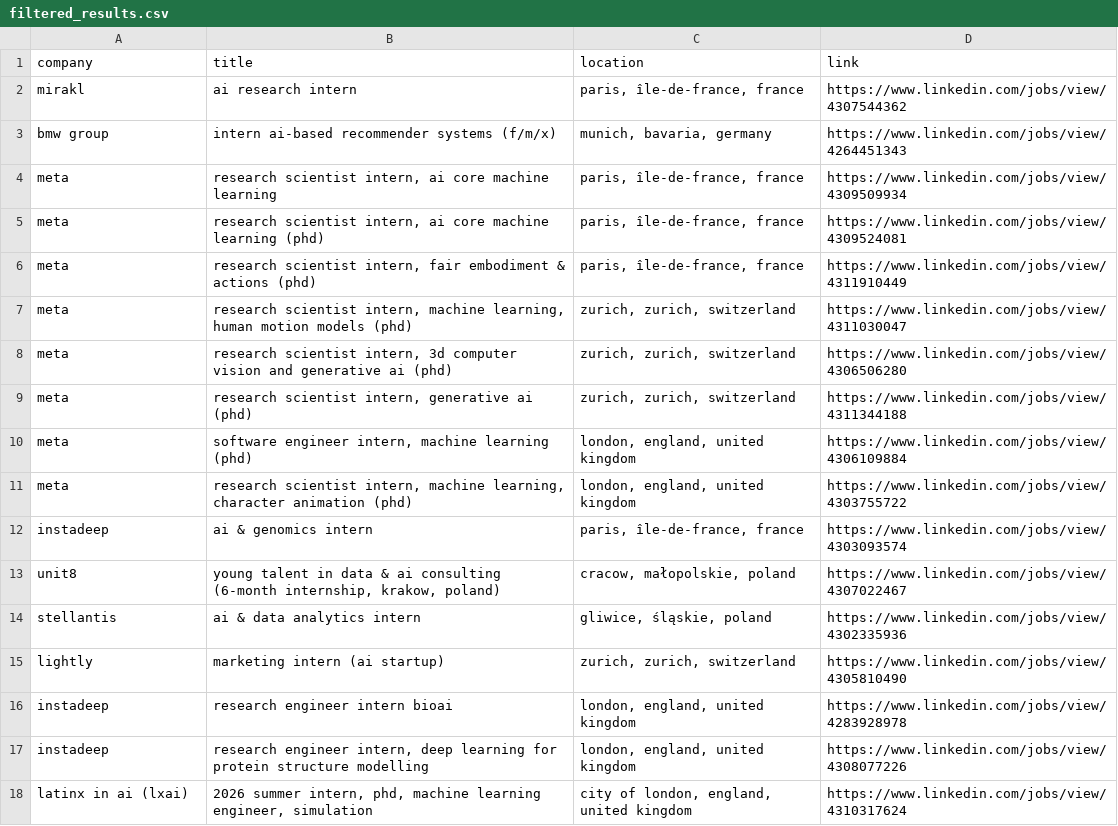
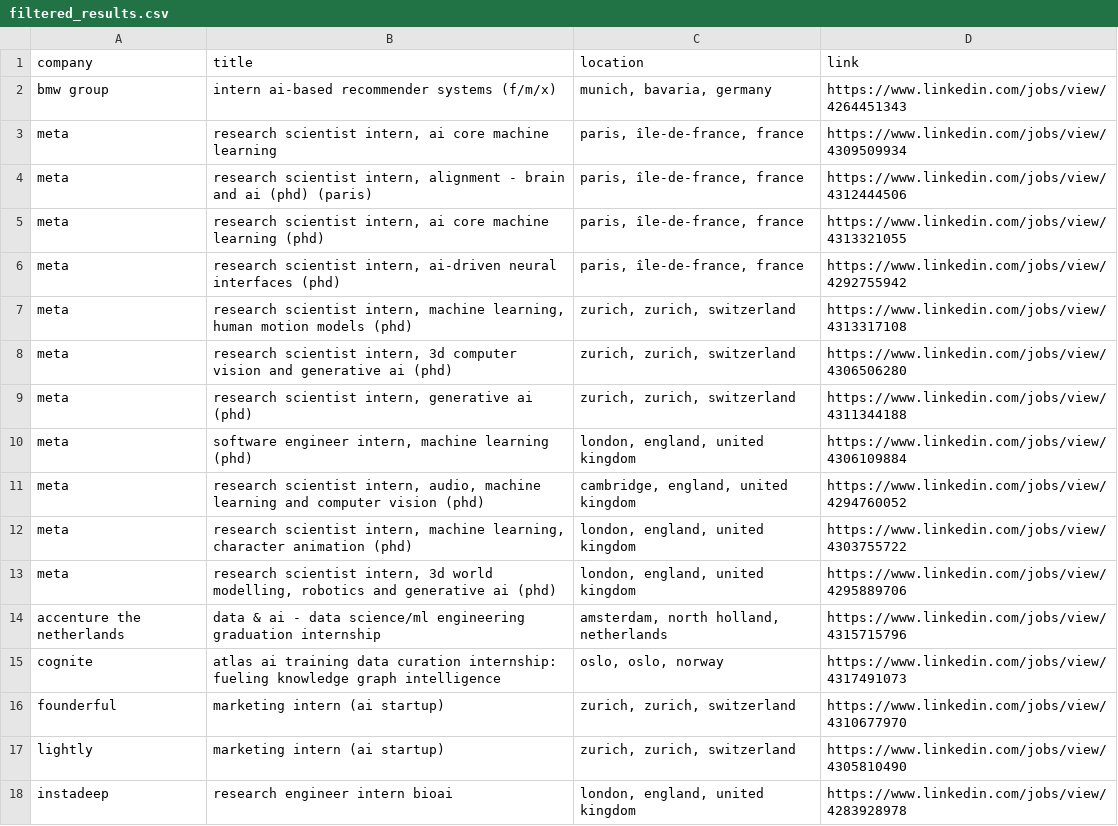
Before and after one commit to LorenzoLaCorte/internship-scraper, a CSV file: output/output-ml/filtered_results.csv, drawn as a sheet; only a part is shown; the shorter side is filled out with more unchanged rows; the diff covers the shown part only.

```diff
--- a/output/output-ml/filtered_results.csv
+++ b/output/output-ml/filtered_results.csv
@@ -1,8 +1,8 @@
 company|title|location|link
-mirakl|ai research intern|paris, île-de-france, france|https://www.linkedin.com/jobs/view/4307544362
 bmw group|intern ai-based recommender systems (f/m/x)|munich, bavaria, germany|https://www.linkedin.com/jobs/view/4264451343
 meta|research scientist intern, ai core machine learning|paris, île-de-france, france|https://www.linkedin.com/jobs/view/4309509934
-meta|research scientist intern, ai core machine learning (phd)|paris, île-de-france, france|https://www.linkedin.com/jobs/view/4309524081
-meta|research scientist intern, fair embodiment & actions (phd)|paris, île-de-france, france|https://www.linkedin.com/jobs/view/4311910449
-meta|research scientist intern, machine learning, human motion models (phd)|zurich, zurich, switzerland|https://www.linkedin.com/jobs/view/4311030047
+meta|research scientist intern, alignment - brain and ai (phd) (paris)|paris, île-de-france, france|https://www.linkedin.com/jobs/view/4312444506
+meta|research scientist intern, ai core machine learning (phd)|paris, île-de-france, france|https://www.linkedin.com/jobs/view/4313321055
+meta|research scientist intern, ai-driven neural interfaces (phd)|paris, île-de-france, france|https://www.linkedin.com/jobs/view/4292755942
+meta|research scientist intern, machine learning, human motion models (phd)|zurich, zurich, switzerland|https://www.linkedin.com/jobs/view/4313317108
 meta|research scientist intern, 3d computer vision and generative ai (phd)|zurich, zurich, switzerland|https://www.linkedin.com/jobs/view/4306506280
@@ -10,6 +10,8 @@ meta|research scientist intern, generative ai (phd)|zurich, zurich, switzerland|
 meta|software engineer intern, machine learning (phd)|london, england, united kingdom|https://www.linkedin.com/jobs/view/4306109884
+meta|research scientist intern, audio, machine learning and computer vision (phd)|cambridge, england, united kingdom|https://www.linkedin.com/jobs/view/4294760052
 meta|research scientist intern, machine learning, character animation (phd)|london, england, united kingdom|https://www.linkedin.com/jobs/view/4303755722
-instadeep|ai & genomics intern|paris, île-de-france, france|https://www.linkedin.com/jobs/view/4303093574
-unit8|young talent in data & ai consulting (6-month internship, krakow, poland)|cracow, małopolskie, poland|https://www.linkedin.com/jobs/view/4307022467
-stellantis|ai & data analytics intern|gliwice, śląskie, poland|https://www.linkedin.com/jobs/view/4302335936
+meta|research scientist intern, 3d world modelling, robotics and generative ai (phd)|london, england, united kingdom|https://www.linkedin.com/jobs/view/4295889706
+accenture the netherlands|data & ai - data science/ml engineering graduation internship|amsterdam, north holland, netherlands|https://www.linkedin.com/jobs/view/4315715796
+cognite|atlas ai training data curation internship: fueling knowledge graph intelligence|oslo, oslo, norway|https://www.linkedin.com/jobs/view/4317491073
+founderful|marketing intern (ai startup)|zurich, zurich, switzerland|https://www.linkedin.com/jobs/view/4310677970
 lightly|marketing intern (ai startup)|zurich, zurich, switzerland|https://www.linkedin.com/jobs/view/4305810490
```
Also changed, not shown: 9 added rows, 4 removed rows and 3 edited cells elsewhere in this file, output/output-ml/results.csv, 1 other file.
